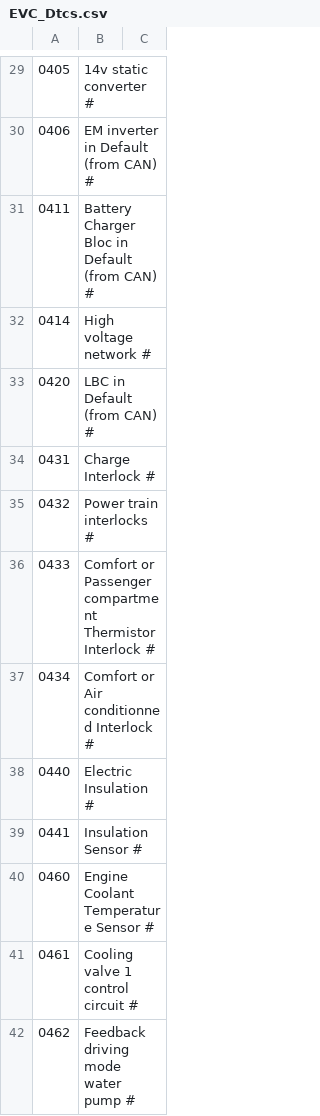
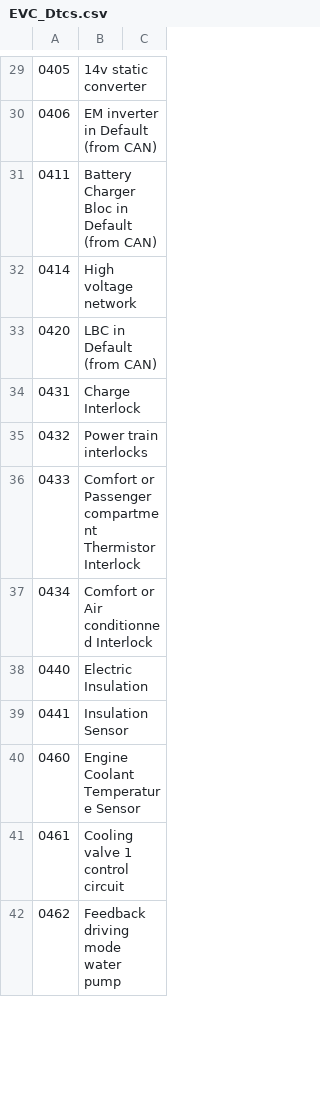
Before and after one commit to fesch/CanZE, a CSV file: app/src/main/assets/EVC_Dtcs.csv, drawn as a sheet; only a part is shown, gaps mark what is left out; the diff covers the shown part only.

```diff
--- a/app/src/main/assets/EVC_Dtcs.csv
+++ b/app/src/main/assets/EVC_Dtcs.csv
@@ -29,14 +29,14 @@
-0405,14v static converter #
-0406,EM inverter in Default (from CAN) #
-0411,Battery Charger Bloc in Default (from CAN) #
-0414,High voltage network #
-0420,LBC in Default (from CAN) #
-0431,Charge Interlock #
-0432,Power train interlocks #
-0433,Comfort or Passenger compartment Thermistor Interlock #
-0434,Comfort or Air conditionned Interlock #
-0440,Electric Insulation #
-0441,Insulation Sensor #
-0460,Engine Coolant Temperature Sensor #
-0461,Cooling valve 1 control circuit #
-0462,Feedback driving mode water pump #
+0405,14v static converter
+0406,EM inverter in Default (from CAN)
+0411,Battery Charger Bloc in Default (from CAN)
+0414,High voltage network
+0420,LBC in Default (from CAN)
+0431,Charge Interlock
+0432,Power train interlocks
+0433,Comfort or Passenger compartment Thermistor Interlock
+0434,Comfort or Air conditionned Interlock
+0440,Electric Insulation
+0441,Insulation Sensor
+0460,Engine Coolant Temperature Sensor
+0461,Cooling valve 1 control circuit
+0462,Feedback driving mode water pump
```
Also changed, not shown: 122 edited cells elsewhere in this file, app/src/main/assets/BCB_Fields.csv, app/src/main/assets/BCB_Tests.csv, 17 other files.
